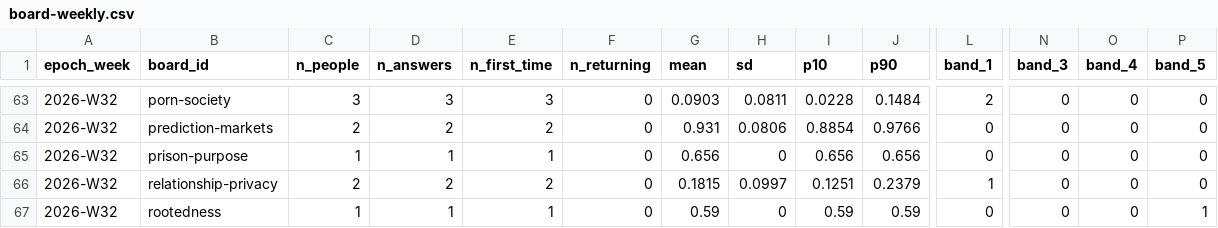
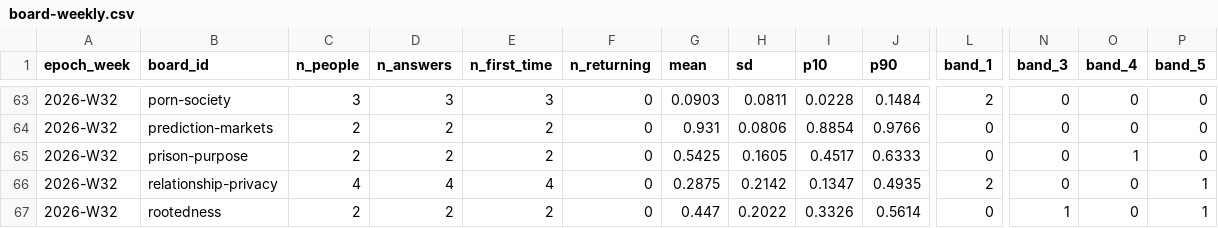
Before and after one commit to lookcarefully-cmyk/vibe-check, a CSV file: data/board-weekly.csv, drawn as a sheet; only a part is shown, gaps mark what is left out; the diff covers the shown part only; the diff names each change by its address in the sheet, - before the commit and + after, or states it on an @@ line.

```diff
--- a/data/board-weekly.csv
+++ b/data/board-weekly.csv
-C65 (n_people): 1
+C65 (n_people): 2
-D65 (n_answers): 1
+D65 (n_answers): 2
-E65 (n_first_time): 1
+E65 (n_first_time): 2
-G65 (mean): 0.656
+G65 (mean): 0.5425
-H65 (sd): 0
+H65 (sd): 0.1605
-I65 (p10): 0.656
+I65 (p10): 0.4517
-J65 (p90): 0.656
+J65 (p90): 0.6333
-O65 (band_4): 0
+O65 (band_4): 1
-C66 (n_people): 2
+C66 (n_people): 4
-D66 (n_answers): 2
+D66 (n_answers): 4
-E66 (n_first_time): 2
+E66 (n_first_time): 4
-G66 (mean): 0.1815
+G66 (mean): 0.2875
-H66 (sd): 0.0997
+H66 (sd): 0.2142
-I66 (p10): 0.1251
+I66 (p10): 0.1347
-J66 (p90): 0.2379
+J66 (p90): 0.4935
-L66 (band_1): 1
+L66 (band_1): 2
-P66 (band_5): 0
+P66 (band_5): 1
-C67 (n_people): 1
+C67 (n_people): 2
-D67 (n_answers): 1
+D67 (n_answers): 2
-E67 (n_first_time): 1
+E67 (n_first_time): 2
-G67 (mean): 0.59
+G67 (mean): 0.447
-H67 (sd): 0
+H67 (sd): 0.2022
-I67 (p10): 0.59
+I67 (p10): 0.3326
-J67 (p90): 0.59
+J67 (p90): 0.5614
-N67 (band_3): 0
+N67 (band_3): 1
```
Also changed, not shown: 171 edited cells elsewhere in this file, data/board-daily.csv, data/boards.csv, 2 other files.
